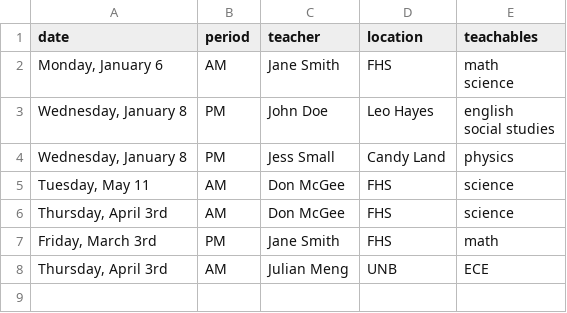
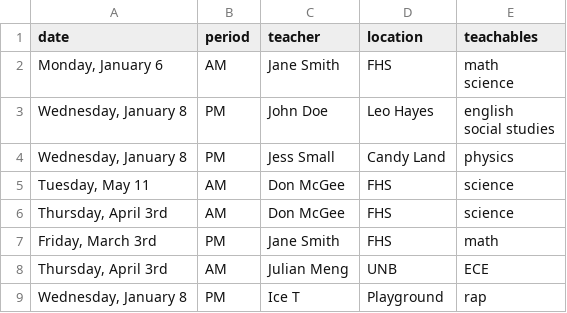
Before and after one commit to tripley-unb/SubstituteTeacherTracker, a CSV file: subData/absences.csv, drawn as a sheet.

Commit message:
AssignBookings error handling update, if there aren't enough subs for the absences

```diff
--- a/subData/absences.csv
+++ b/subData/absences.csv
@@ -10 +10,2 @@ social studies"
 "Thursday, April 3rd",AM,Julian Meng,UNB,ECE
+"Wednesday, January 8",PM,Ice T,Playground,rap
```
Also changed, not shown: assignments.csv, 1 other file.
